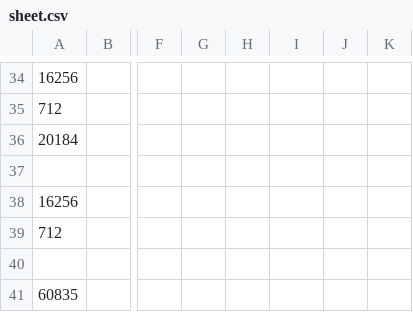
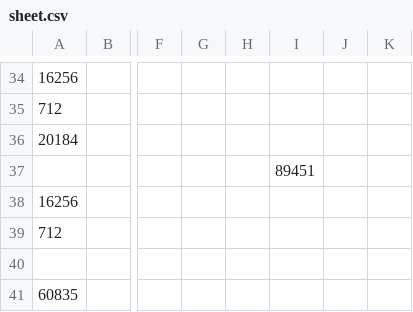
Before and after one commit to tennercheung/LEDMerchLookup, a CSV file: sheet.csv, drawn as a sheet; only a part is shown, gaps mark what is left out; the diff names each change by its address in the sheet, - before the commit and + after, or states it on an @@ line.

```diff
--- a/sheet.csv
+++ b/sheet.csv
-I37: (empty)
+I37: 89451
```
Also changed, not shown: LED.csv.
